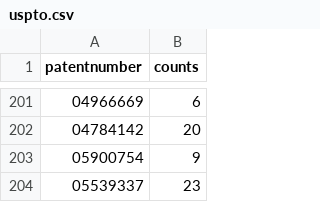
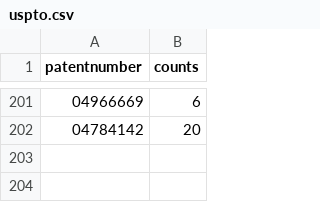
Before and after one commit to funginstitute/referencedby, a CSV file: reports/uspto/uspto.csv, drawn as a sheet; only a part is shown, gaps mark what is left out; the diff names each change by its address in the sheet, - before the commit and + after, or states it on an @@ line.

```diff
--- a/reports/uspto/uspto.csv
+++ b/reports/uspto/uspto.csv
-row 203: 05900754 | 9
-row 204: 05539337 | 23
```
Also changed, not shown: reports/google/google.csv.
